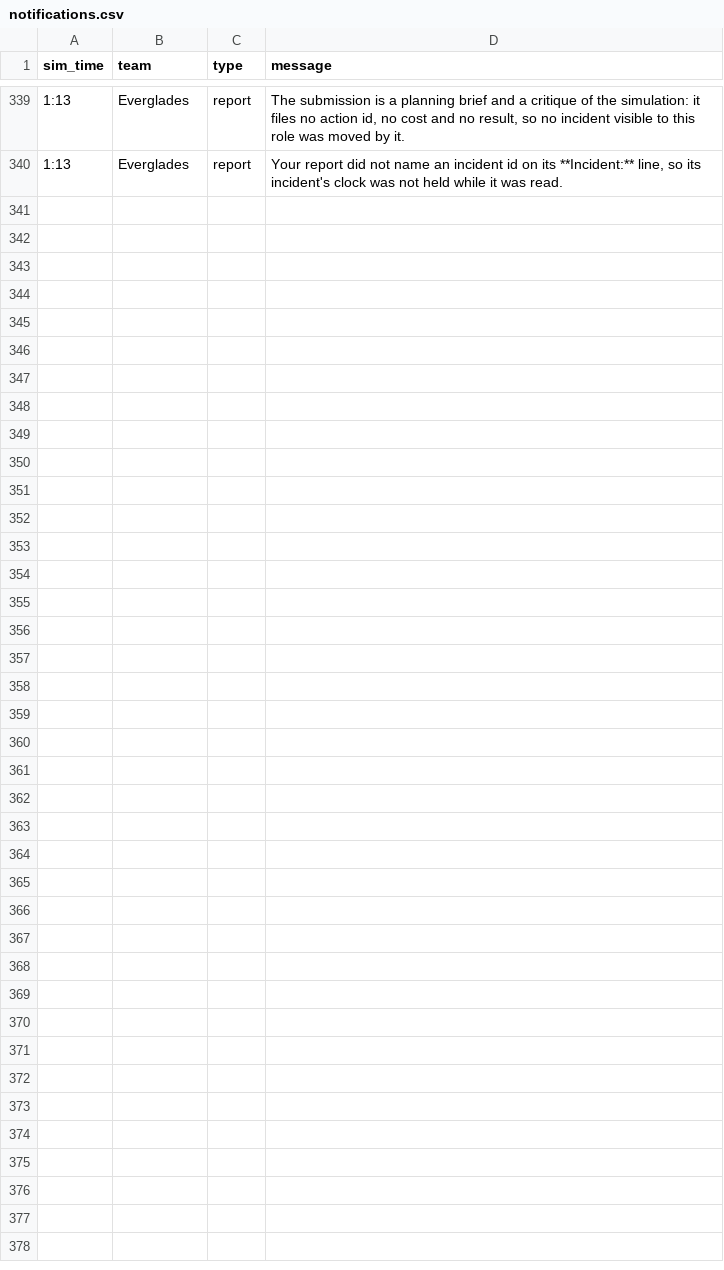
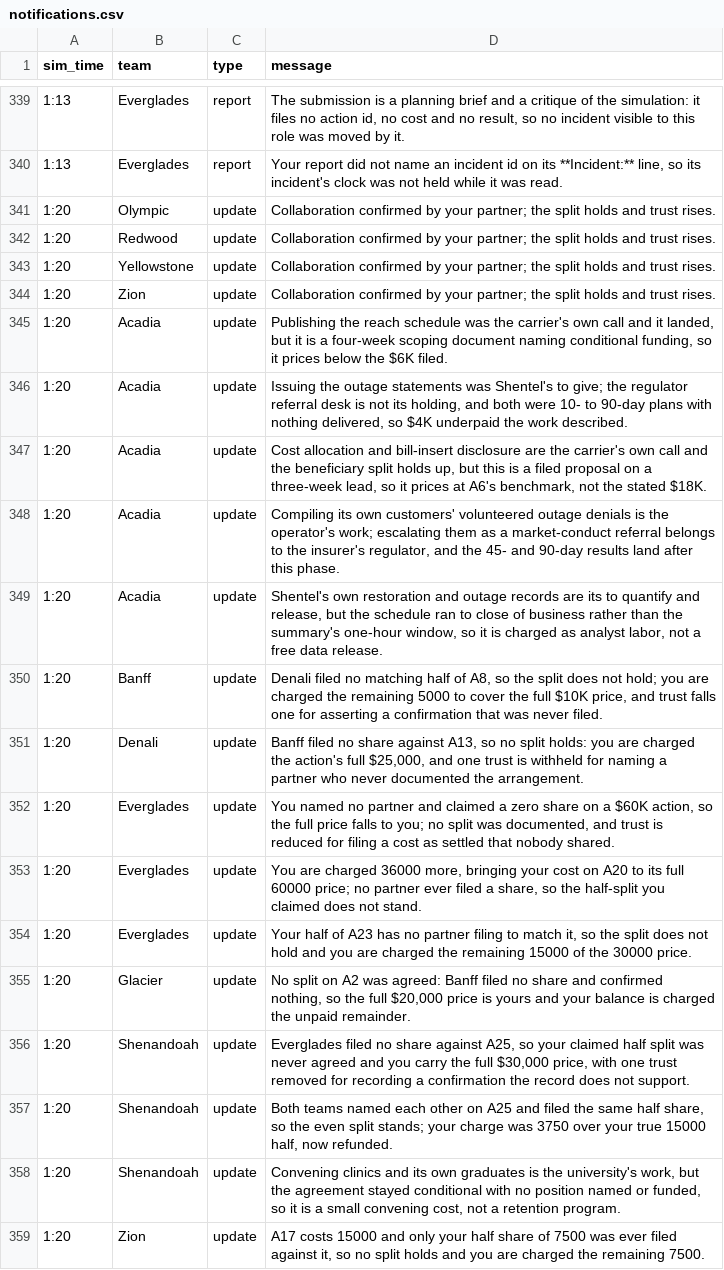
Before and after one commit to future-of-security/simulation-data, a CSV file: virginia-cascading-crisis/phase_6/notifications.csv, drawn as a sheet; only a part is shown, gaps mark what is left out; the diff names each change by its address in the sheet, - before the commit and + after, or states it on an @@ line.

Commit message:
phase 6 reconcile 20261022-135002: 4 collaboration(s), 17 judgement(s)

```diff
--- a/virginia-cascading-crisis/phase_6/notifications.csv
+++ b/virginia-cascading-crisis/phase_6/notifications.csv
+row 341: 1:20 | Olympic | update | Collaboration confirmed by your partner; the split holds and trust rises.
+row 342: 1:20 | Redwood | update | Collaboration confirmed by your partner; the split holds and trust rises.
+row 343: 1:20 | Yellowstone | update | Collaboration confirmed by your partner; the split holds and trust rises.
+row 344: 1:20 | Zion | update | Collaboration confirmed by your partner; the split holds and trust rises.
+row 345: 1:20 | Acadia | update | Publishing the reach schedule was the carrier's own call and it landed, but it is a four-week scoping document naming conditional funding, so it prices below the $6K filed.
+row 346: 1:20 | Acadia | update | Issuing the outage statements was Shentel's to give; the regulator referral desk is not its holding, and both were 10- to 90-day plans with nothing delivered, so $4K underpaid the work described.
+row 347: 1:20 | Acadia | update | Cost allocation and bill-insert disclosure are the carrier's own call and the beneficiary split holds up, but this is a filed proposal on a three-week lead, so it prices at A6's benchmark, not the stated $18K.
+row 348: 1:20 | Acadia | update | Compiling its own customers' volunteered outage denials is the operator's work; escalating them as a market-conduct referral belongs to the insurer's regulator, and the 45- and 90-day results land after this phase.
+row 349: 1:20 | Acadia | update | Shentel's own restoration and outage records are its to quantify and release, but the schedule ran to close of business rather than the summary's one-hour window, so it is charged as analyst labor, not a free data release.
+row 350: 1:20 | Banff | update | Denali filed no matching half of A8, so the split does not hold; you are charged the remaining 5000 to cover the full $10K price, and trust falls one for asserting a confirmation that was never filed.
+row 351: 1:20 | Denali | update | Banff filed no share against A13, so no split holds: you are charged the action's full $25,000, and one trust is withheld for naming a partner who never documented the arrangement.
+row 352: 1:20 | Everglades | update | You named no partner and claimed a zero share on a $60K action, so the full price falls to you; no split was documented, and trust is reduced for filing a cost as settled that nobody shared.
+row 353: 1:20 | Everglades | update | You are charged 36000 more, bringing your cost on A20 to its full 60000 price; no partner ever filed a share, so the half-split you claimed does not stand.
+row 354: 1:20 | Everglades | update | Your half of A23 has no partner filing to match it, so the split does not hold and you are charged the remaining 15000 of the 30000 price.
+row 355: 1:20 | Glacier | update | No split on A2 was agreed: Banff filed no share and confirmed nothing, so the full $20,000 price is yours and your balance is charged the unpaid remainder.
+row 356: 1:20 | Shenandoah | update | Everglades filed no share against A25, so your claimed half split was never agreed and you carry the full $30,000 price, with one trust removed for recording a confirmation the record does not support.
+row 357: 1:20 | Shenandoah | update | Both teams named each other on A25 and filed the same half share, so the even split stands; your charge was 3750 over your true 15000 half, now refunded.
+row 358: 1:20 | Shenandoah | update | Convening clinics and its own graduates is the university's work, but the agreement stayed conditional with no position named or funded, so it is a small convening cost, not a retention program.
+row 359: 1:20 | Zion | update | A17 costs 15000 and only your half share of 7500 was ever filed against it, so no split holds and you are charged the remaining 7500.
```
Also changed, not shown: 3 other files.
